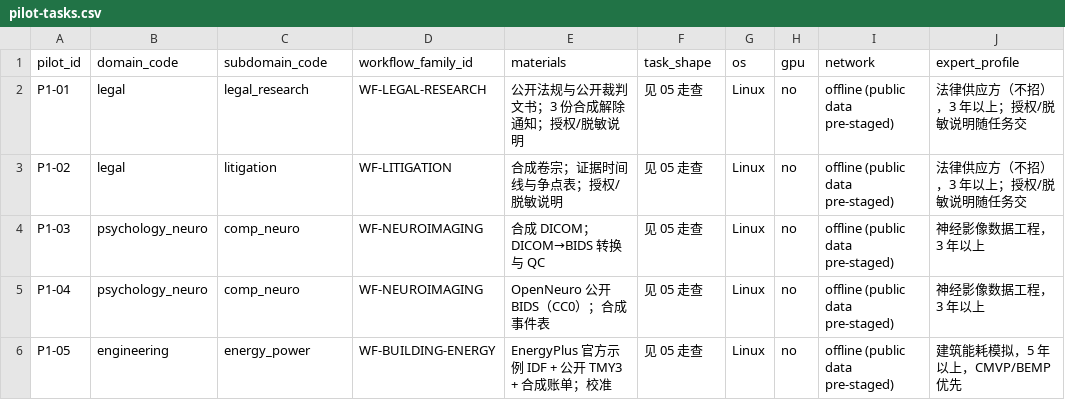
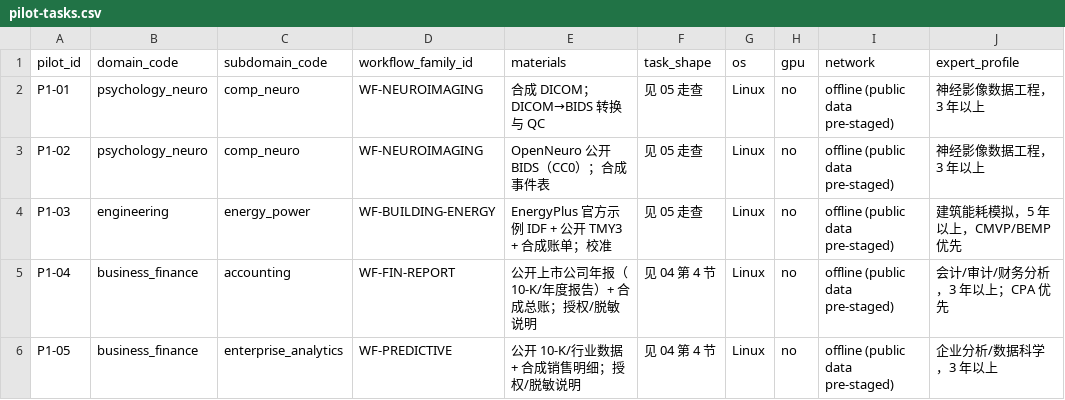
Before and after one commit to Luckydajiupro/ale-500-design, a CSV file: work/expert-supply/data/pilot-tasks.csv, drawn as a sheet.

```diff
--- a/work/expert-supply/data/pilot-tasks.csv
+++ b/work/expert-supply/data/pilot-tasks.csv
@@ -1,6 +1,6 @@
 pilot_id,domain_code,subdomain_code,workflow_family_id,materials,task_shape,os,gpu,network,expert_profile
-P1-01,legal,legal_research,WF-LEGAL-RESEARCH,公开法规与公开裁判文书；3 份合成解除通知；授权/脱敏说明,见 05 走查,Linux,no,offline (public data pre-staged),法律供应方（不招），3 年以上；授权/脱敏说明随任务交
-P1-02,legal,litigation,WF-LITIGATION,合成卷宗；证据时间线与争点表；授权/脱敏说明,见 05 走查,Linux,no,offline (public data pre-staged),法律供应方（不招），3 年以上；授权/脱敏说明随任务交
-P1-03,psychology_neuro,comp_neuro,WF-NEUROIMAGING,合成 DICOM；DICOM→BIDS 转换与 QC,见 05 走查,Linux,no,offline (public data pre-staged),神经影像数据工程，3 年以上
-P1-04,psychology_neuro,comp_neuro,WF-NEUROIMAGING,OpenNeuro 公开 BIDS（CC0）；合成事件表,见 05 走查,Linux,no,offline (public data pre-staged),神经影像数据工程，3 年以上
-P1-05,engineering,energy_power,WF-BUILDING-ENERGY,EnergyPlus 官方示例 IDF + 公开 TMY3 + 合成账单；校准,见 05 走查,Linux,no,offline (public data pre-staged),建筑能耗模拟，5 年以上，CMVP/BEMP 优先
+P1-01,psychology_neuro,comp_neuro,WF-NEUROIMAGING,合成 DICOM；DICOM→BIDS 转换与 QC,见 05 走查,Linux,no,offline (public data pre-staged),神经影像数据工程，3 年以上
+P1-02,psychology_neuro,comp_neuro,WF-NEUROIMAGING,OpenNeuro 公开 BIDS（CC0）；合成事件表,见 05 走查,Linux,no,offline (public data pre-staged),神经影像数据工程，3 年以上
+P1-03,engineering,energy_power,WF-BUILDING-ENERGY,EnergyPlus 官方示例 IDF + 公开 TMY3 + 合成账单；校准,见 05 走查,Linux,no,offline (public data pre-staged),建筑能耗模拟，5 年以上，CMVP/BEMP 优先
+P1-04,business_finance,accounting,WF-FIN-REPORT,公开上市公司年报（10-K/年度报告）+ 合成总账；授权/脱敏说明,见 04 第 4 节,Linux,no,offline (public data pre-staged),会计/审计/财务分析，3 年以上；CPA 优先
+P1-05,business_finance,enterprise_analytics,WF-PREDICTIVE,公开 10-K/行业数据 + 合成销售明细；授权/脱敏说明,见 04 第 4 节,Linux,no,offline (public data pre-staged),企业分析/数据科学，3 年以上
```
Also changed, not shown: work/expert-supply/data/batch-plan.csv, work/expert-supply/data/quota-allocation.csv, 9 other files.
